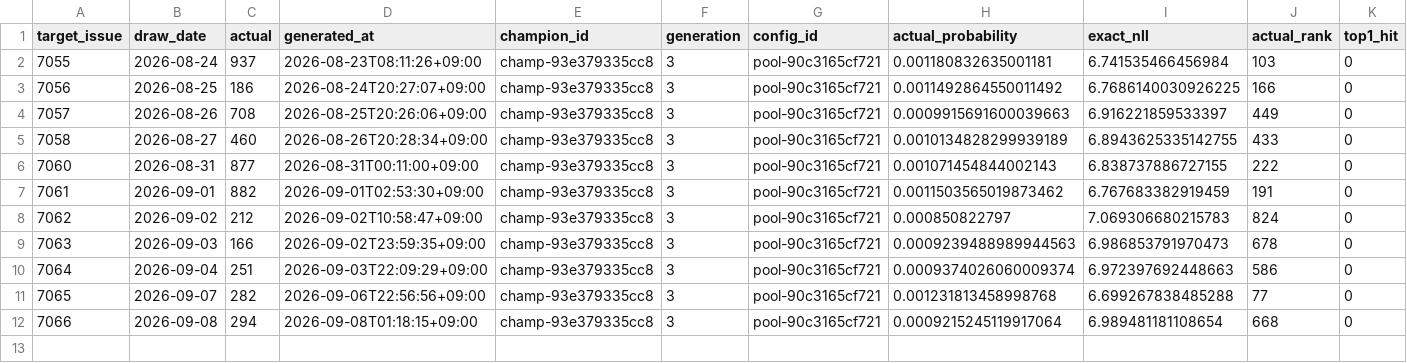
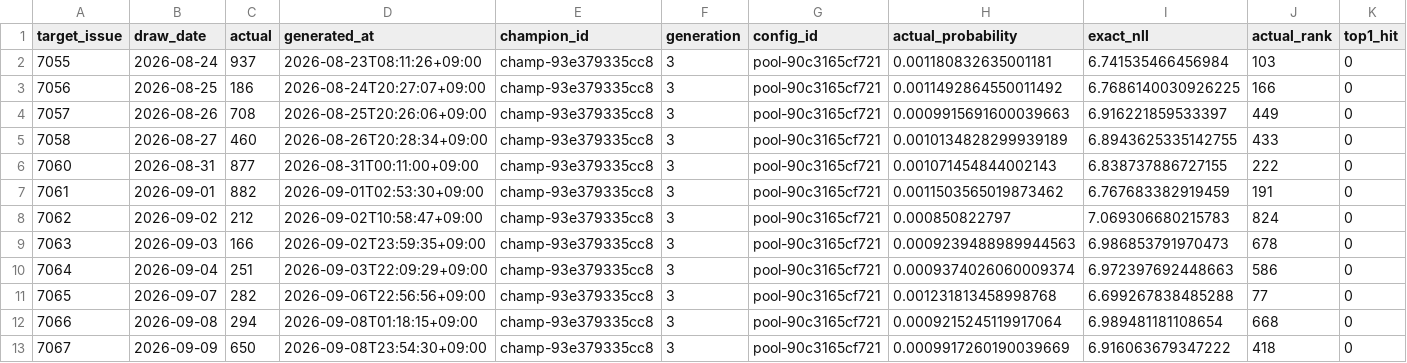
Before and after one commit to Joker7822/Numbers3, a CSV file: predictions/live_purchase_scoreboard.csv, drawn as a sheet; only a part is shown; rows hold the shown columns only; the diff names each change by its address in the sheet, - before the commit and + after, or states it on an @@ line.

```diff
--- a/predictions/live_purchase_scoreboard.csv
+++ b/predictions/live_purchase_scoreboard.csv
+row 13: 7067 | 2026-09-09 | 650 | 2026-09-08T23:54:30+09:00 | champ-93e379335cc8 | 3 | pool-90c3165cf721 | 0.0009917260190039669 | 6.916063679347222 | 418 | 0
```
Also changed, not shown: predictions/live_scoreboard.csv, predictions/numbers3_prediction_latest.csv, 15 other files.
